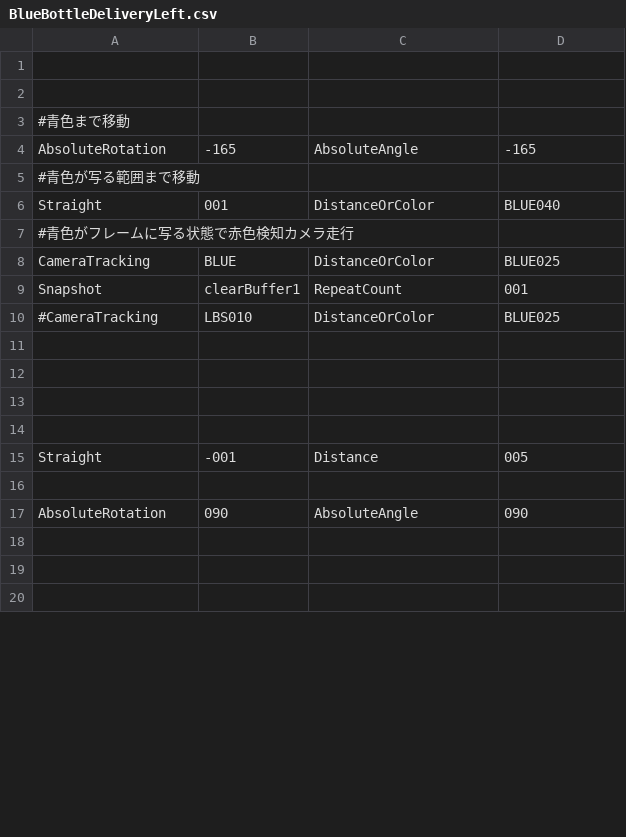
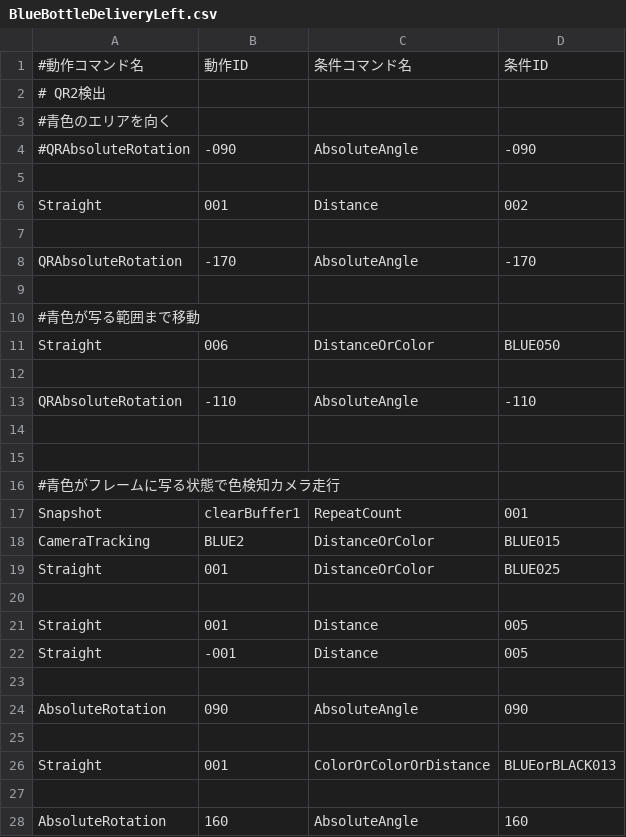
Before and after one commit to KatLab-MiyazakiUniv/etrobocon2026, a CSV file: datafiles/commands/Area/BlueBottleDeliveryLeft.csv, drawn as a sheet; only a part is shown; the shorter side is filled out with more unchanged rows; the diff covers the shown part only.

```diff
--- a/datafiles/commands/Area/BlueBottleDeliveryLeft.csv
+++ b/datafiles/commands/Area/BlueBottleDeliveryLeft.csv
@@ -1,15 +1,22 @@
+#動作コマンド名,動作ID,条件コマンド名,条件ID
+# QR2検出
+#青色のエリアを向く
+#QRAbsoluteRotation,-090,AbsoluteAngle,-090
+
+Straight,001,Distance,002
+
+QRAbsoluteRotation,-170,AbsoluteAngle,-170
+
+#青色が写る範囲まで移動
+Straight,006,DistanceOrColor,BLUE050
+
+QRAbsoluteRotation,-110,AbsoluteAngle,-110
 
 
-#青色まで移動
-AbsoluteRotation,-165,AbsoluteAngle,-165
-#青色が写る範囲まで移動
-Straight,001,DistanceOrColor,BLUE040
-#青色がフレームに写る状態で赤色検知カメラ走行
-CameraTracking,BLUE,DistanceOrColor,BLUE025
+#青色がフレームに写る状態で色検知カメラ走行
 Snapshot,clearBuffer1,RepeatCount,001
-#CameraTracking,LBS010,DistanceOrColor,BLUE025
+CameraTracking,BLUE2,DistanceOrColor,BLUE015
+Straight,001,DistanceOrColor,BLUE025
 
-
-
-
+Straight,001,Distance,005
 Straight,-001,Distance,005
@@ -18,2 +25,4 @@ AbsoluteRotation,090,AbsoluteAngle,090
 
+Straight,001,ColorOrColorOrDistance,BLUEorBLACK013
 
+AbsoluteRotation,160,AbsoluteAngle,160
```
Also changed, not shown: 3 added rows and 1 removed row elsewhere in this file, datafiles/commands/Area/ETZumoLeft.csv, datafiles/commands/Area/LineTraceLeft.csv, 5 other files.
